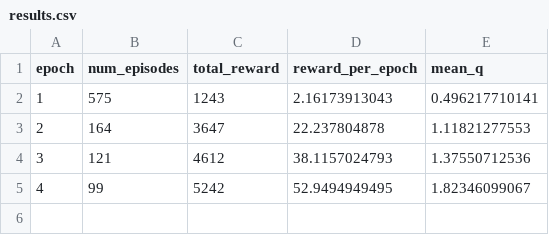
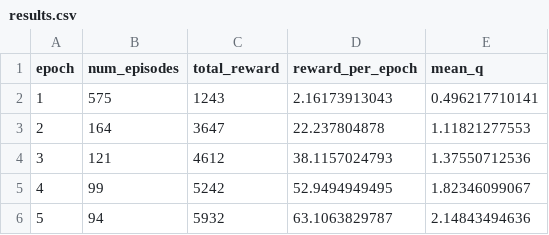
Before and after one commit to peterzcc/deep_q_rl, a CSV file: deep_q_rl/breakout_09-18-07-13_0p00025_0p99/results.csv, drawn as a sheet; the diff names each change by its address in the sheet, - before the commit and + after, or states it on an @@ line.

Commit message:
“updateResults”

```diff
--- a/deep_q_rl/breakout_09-18-07-13_0p00025_0p99/results.csv
+++ b/deep_q_rl/breakout_09-18-07-13_0p00025_0p99/results.csv
+row 6: 5 | 94 | 5932 | 63.1063829787 | 2.14843494636
```
